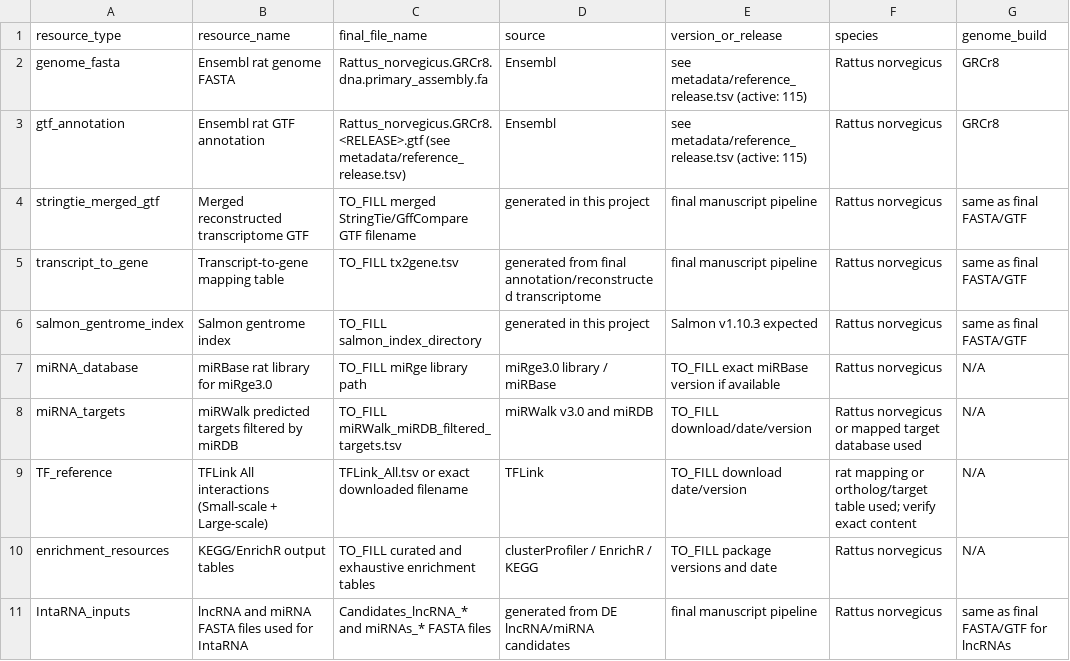
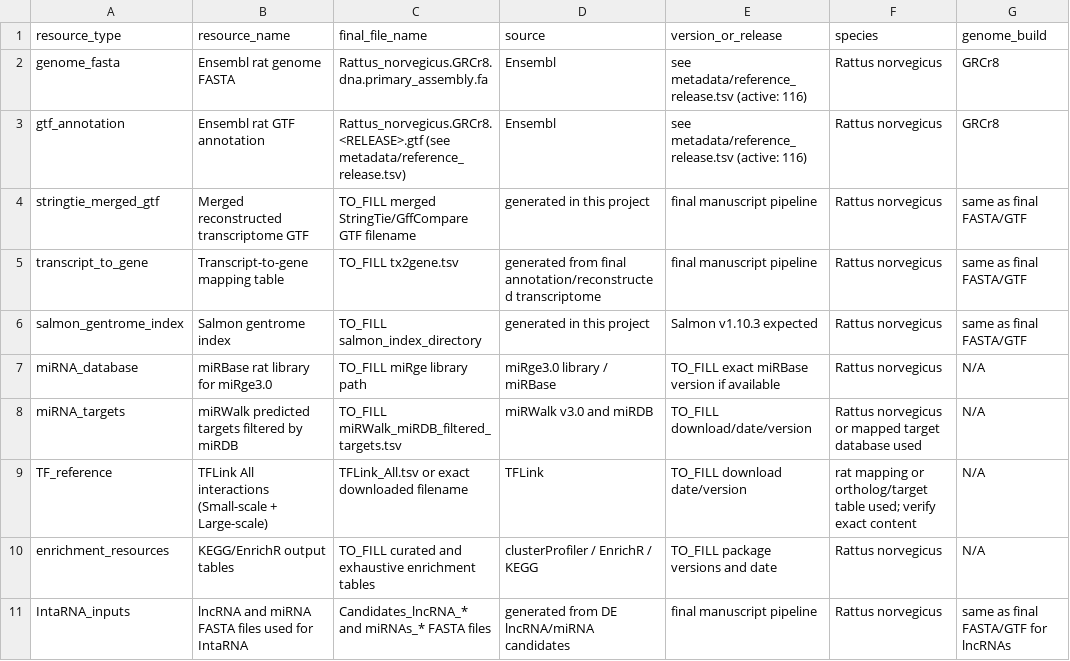
Before and after one commit to borgessbarbara/suz-nrvm-hypertrophy2026-v2, a TSV file: metadata/reference_manifest.tsv, drawn as a sheet; only a part is shown; the diff names each change by its address in the sheet, - before the commit and + after, or states it on an @@ line.

```diff
--- a/metadata/reference_manifest.tsv
+++ b/metadata/reference_manifest.tsv
-E2:E3 (version_or_release): …metadata/reference_release.tsv (active: 115)
+E2:E3 (version_or_release): …metadata/reference_release.tsv (active: 116)
```
Also changed, not shown: metadata/frozen_inputs_checksums.tsv, metadata/reference_release.tsv, 19 other files.
